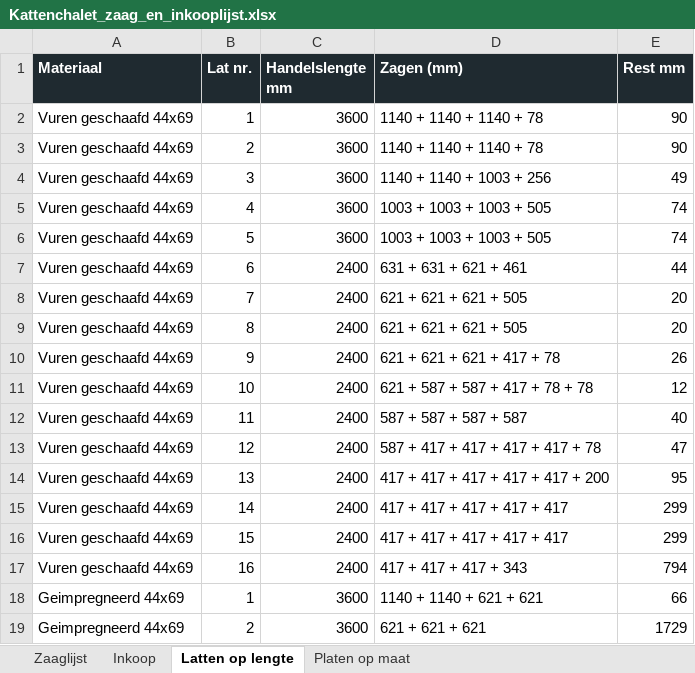
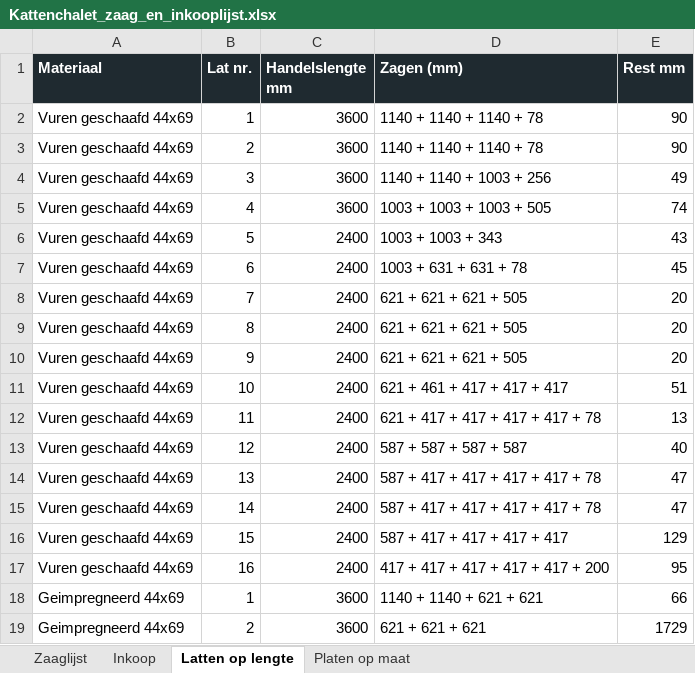
Before and after one commit to jeroenweij/kat, an Excel workbook: bouwplan/Kattenchalet_zaag_en_inkooplijst.xlsx, sheet Latten op lengte, drawn as a sheet; only a part is shown; values as stored, in another font and other column widths than the file's, no borders; the diff names each change by its address in the sheet, - before the commit and + after, or states it on an @@ line.

```diff
--- a/bouwplan/Kattenchalet_zaag_en_inkooplijst.xlsx (sheet Latten op lengte)
+++ b/bouwplan/Kattenchalet_zaag_en_inkooplijst.xlsx (sheet Latten op lengte)
-C6 (Handelslengte mm): 3600
+C6 (Handelslengte mm): 2400
-D6 (Zagen (mm)): 1003 + 1003 + 1003 + 505
+D6 (Zagen (mm)): 1003 + 1003 + 343
-E6 (Rest mm): 74
+E6 (Rest mm): 43
-D7 (Zagen (mm)): 631 + 631 + 621 + 461
+D7 (Zagen (mm)): 1003 + 631 + 631 + 78
-E7 (Rest mm): 44
+E7 (Rest mm): 45
-D10 (Zagen (mm)): 621 + 621 + 621 + 417 + 78
+D10 (Zagen (mm)): 621 + 621 + 621 + 505
-E10 (Rest mm): 26
+E10 (Rest mm): 20
-D11 (Zagen (mm)): 621 + 587 + 587 + 417 + 78 + 78
+D11 (Zagen (mm)): 621 + 461 + 417 + 417 + 417
-E11 (Rest mm): 12
+E11 (Rest mm): 51
-D12 (Zagen (mm)): 587 + 587 + 587 + 587
+D12 (Zagen (mm)): 621 + 417 + 417 + 417 + 417 + 78
-E12 (Rest mm): 40
+E12 (Rest mm): 13
-D13 (Zagen (mm)): 587 + 417 + 417 + 417 + 417 + 78
+D13 (Zagen (mm)): 587 + 587 + 587 + 587
-E13 (Rest mm): 47
+E13 (Rest mm): 40
-D14 (Zagen (mm)): 417 + 417 + 417 + 417 + 417 + 200
+D14 (Zagen (mm)): 587 + 417 + 417 + 417 + 417 + 78
-E14 (Rest mm): 95
+E14 (Rest mm): 47
-D15 (Zagen (mm)): 417 + 417 + 417 + 417 + 417
+D15 (Zagen (mm)): 587 + 417 + 417 + 417 + 417 + 78
-E15 (Rest mm): 299
+E15 (Rest mm): 47
-D16 (Zagen (mm)): 417 + 417 + 417 + 417 + 417
+D16 (Zagen (mm)): 587 + 417 + 417 + 417 + 417
-E16 (Rest mm): 299
+E16 (Rest mm): 129
-D17 (Zagen (mm)): 417 + 417 + 417 + 343
+D17 (Zagen (mm)): 417 + 417 + 417 + 417 + 417 + 200
-E17 (Rest mm): 794
+E17 (Rest mm): 95
```
Also changed, not shown: sheet Inkoop, 7 other files.
